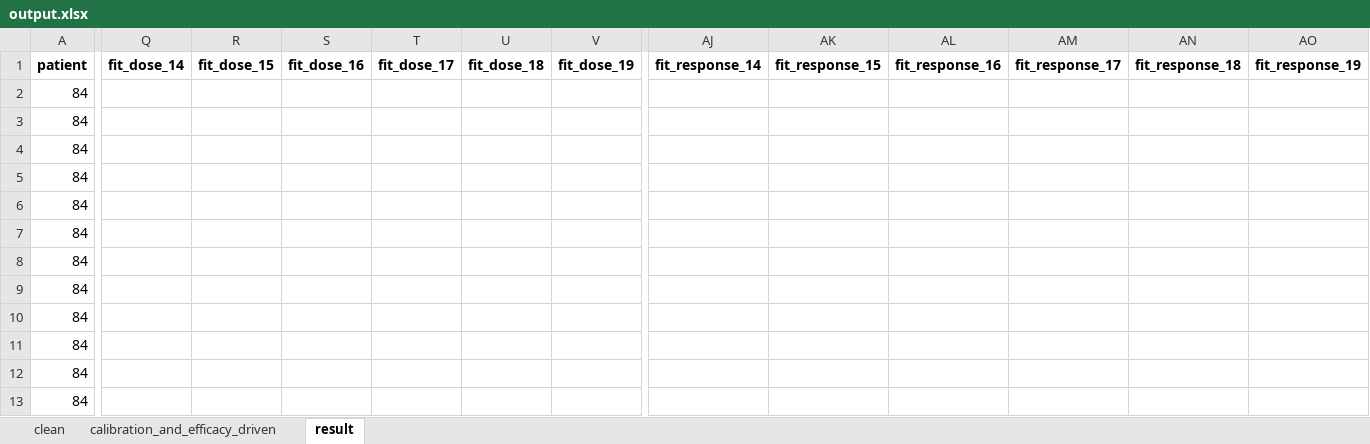
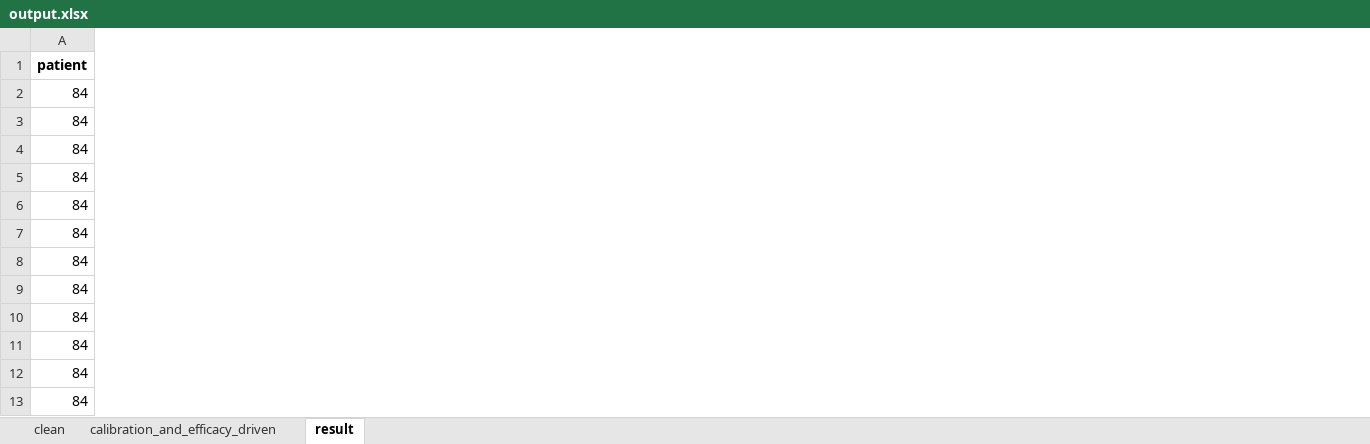
Before and after one commit to tshibei/retro_ped_liver_transplant, an Excel workbook: output.xlsx, sheet result, drawn as a sheet; only a part is shown, gaps mark what is left out; values as stored, in another font and other column widths than the file's, no borders; the diff names each change by its address in the sheet, - before the commit and + after, or states it on an @@ line.

```diff
--- a/output.xlsx (sheet result)
+++ b/output.xlsx (sheet result)
-column Q (fit_dose_14), empty
-column R (fit_dose_15), empty
-column S (fit_dose_16), empty
-column T (fit_dose_17), empty
-column U (fit_dose_18), empty
-column V (fit_dose_19), empty
-column AJ (fit_response_14), empty
-column AK (fit_response_15), empty
-column AL (fit_response_16), empty
-column AM (fit_response_17), empty
-column AN (fit_response_18), empty
-column AO (fit_response_19), empty
```
Also changed, not shown: sheet calibration_and_efficacy_driven, 9 other files.
